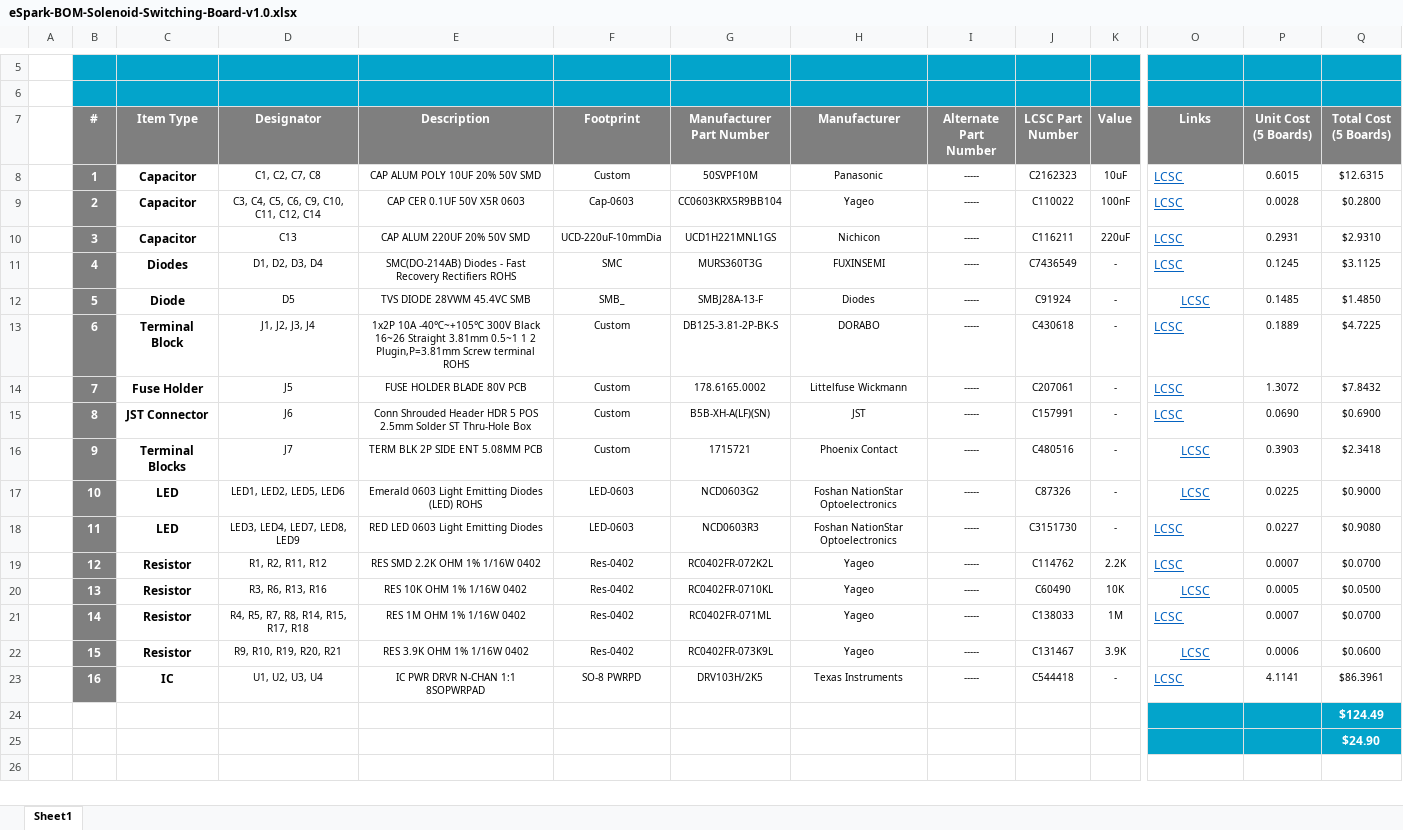
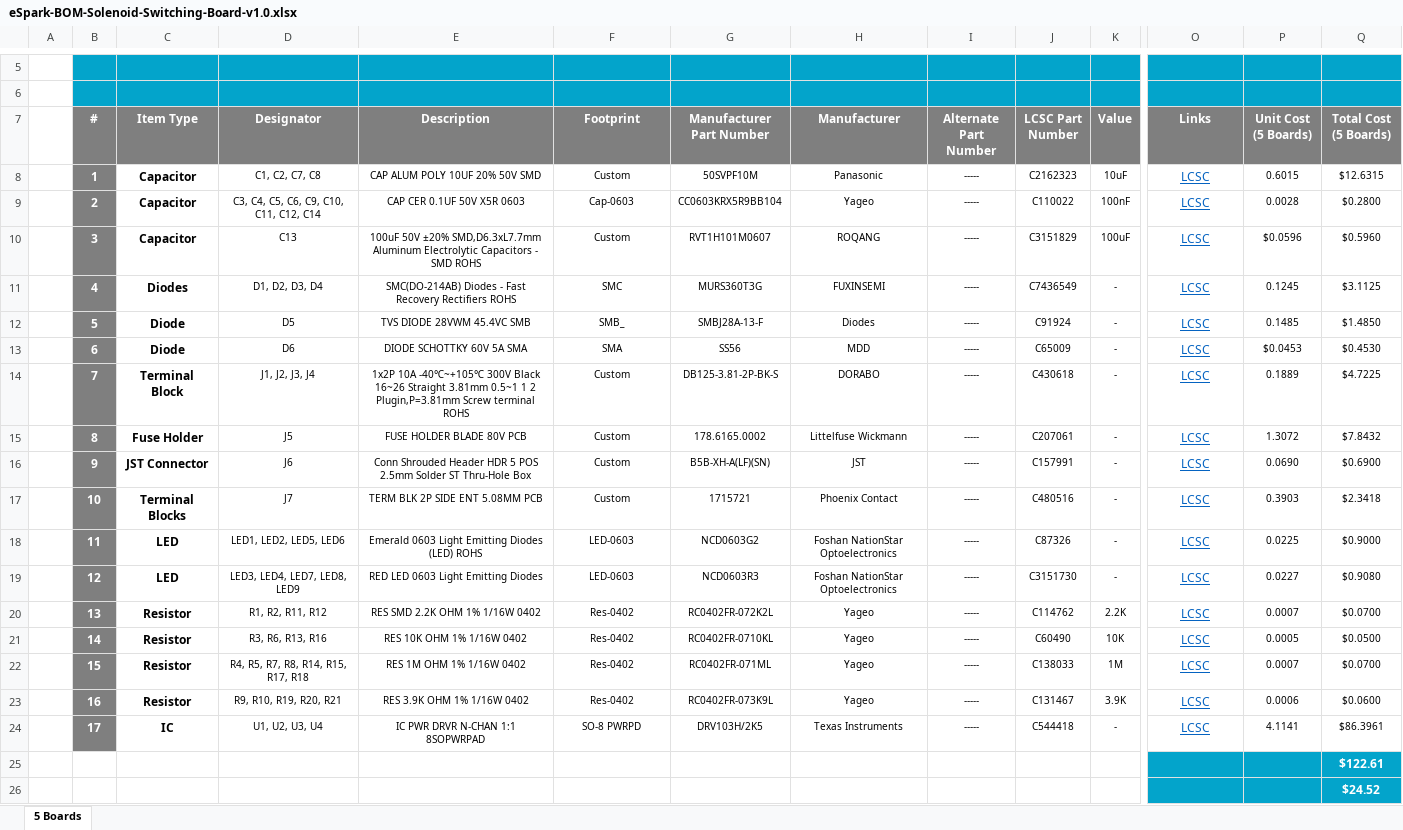
Before and after one commit to eSpark-Backup/muhunthancanagey-servocontrol, an Excel workbook: Design Files/Solenoid-Switching-Board-v1.0/BOM/eSpark-BOM-Solenoid-Switching-Board-v1.0.xlsx, sheet 5 Boards, drawn as a sheet; only a part is shown, gaps mark what is left out; values as stored, in another font and other column widths than the file's, no borders; addresses are those after the commit; rows hold the shown columns only; the diff names each change by its address in the sheet, - before the commit and + after, or states it on an @@ line.

```diff
--- a/Design Files/Solenoid-Switching-Board-v1.0/BOM/eSpark-BOM-Solenoid-Switching-Board-v1.0.xlsx (sheet 5 Boards)
+++ b/Design Files/Solenoid-Switching-Board-v1.0/BOM/eSpark-BOM-Solenoid-Switching-Board-v1.0.xlsx (sheet 5 Boards)
-sheet tab: Sheet1
+sheet tab: 5 Boards
-O8:O11 alignment: left
+O8:O11 alignment: center
-E10 (Description): CAP ALUM 220UF 20% 50V SMD
+E10 (Description): 100uF 50V ±20% SMD,D6.3xL7.7mm Aluminum Electrolytic Capacitors - SMD ROHS
-F10 (Footprint): UCD-220uF-10mmDia
+F10 (Footprint): Custom
-G10 (Manufacturer Part Number): UCD1H221MNL1GS
+G10 (Manufacturer Part Number): RVT1H101M0607
-H10 (Manufacturer): Nichicon
+H10 (Manufacturer): ROQANG
-J10 (LCSC Part Number): C116211
+J10 (LCSC Part Number): C3151829
-K10 (Value): 220uF
+K10 (Value): 100uF
-P10 (Unit Cost (5 Boards)): 0.2931
+P10 (Unit Cost (5 Boards)): $0.0596
-Q10 (Total Cost (5 Boards)): $2.9310
+Q10 (Total Cost (5 Boards)): $0.5960
+row 13:  | 6 | Diode | D6 | DIODE SCHOTTKY 60V 5A SMA | SMA | SS56 | MDD | ----- | C65009 | - | LCSC | $0.0453 | $0.4530
-B14 (#): 6
+B14 (#): 7
-O14:O16 alignment: left
+O14:O16 alignment: center
-B15 (#): 7
+B15 (#): 8
-B16 (#): 8
+B16 (#): 9
-B17 (#): 9
+B17 (#): 10
-B18 (#): 10
+B18 (#): 11
-B19 (#): 11
+B19 (#): 12
-O19:O20 alignment: left
+O19:O20 alignment: center
-B20 (#): 12
+B20 (#): 13
-B21 (#): 13
+B21 (#): 14
-B22 (#): 14
+B22 (#): 15
-O22 alignment: left
+O22 alignment: center
-B23 (#): 15
+B23 (#): 16
-B24 (#): 16
+B24 (#): 17
-O24 alignment: left
+O24 alignment: center
-Q25 (Total Cost (5 Boards)): $124.49
+Q25 (Total Cost (5 Boards)): $122.61
-Q26 (Total Cost (5 Boards)): $24.90
+Q26 (Total Cost (5 Boards)): $24.52
```
Also changed, not shown: formulas that keep their value, Design Files/Solenoid-Switching-Board-v1.0/BOM/Client-BOM-Solenoid-Switching-Board-v1.0.xlsx.
